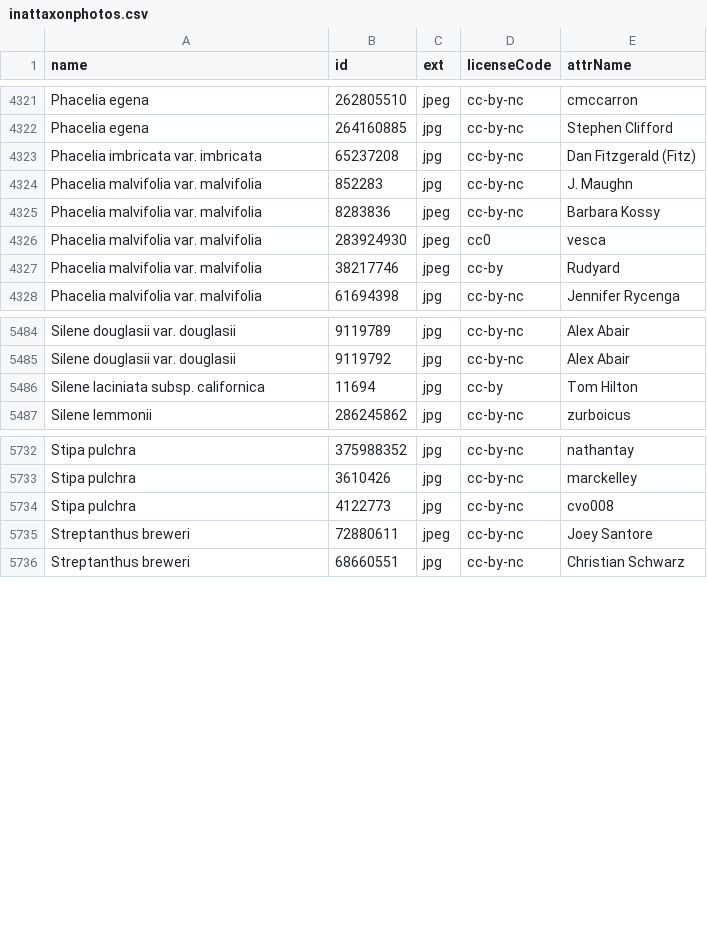
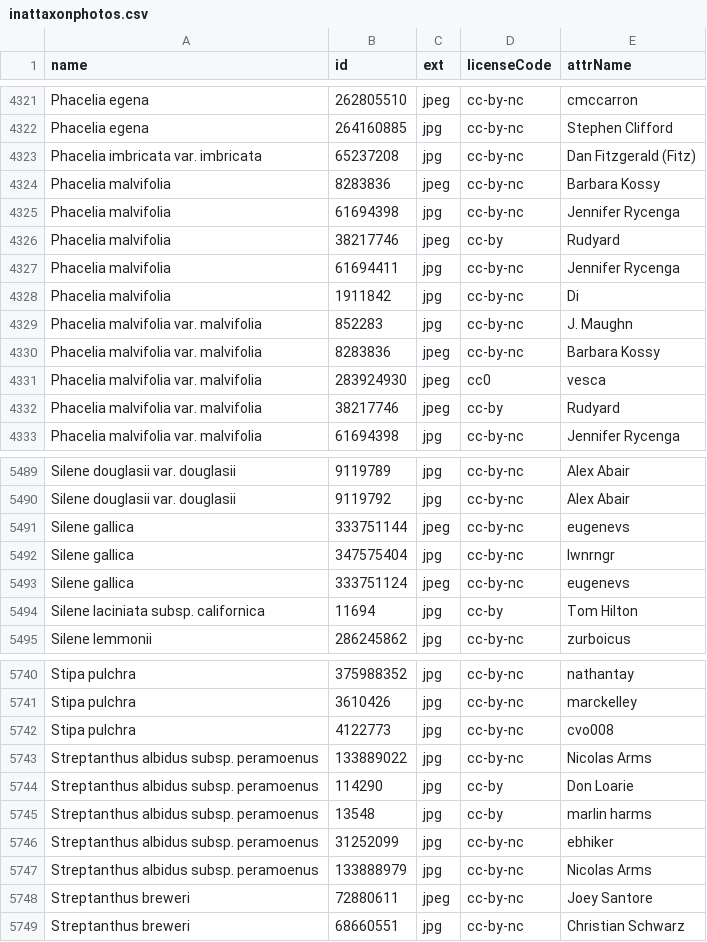
Before and after one commit to ca-plants/ca-plant-list, a CSV file: data/inattaxonphotos.csv, drawn as a sheet; only a part is shown, gaps mark what is left out.

Commit message:
chore: add missing taxon photos

```diff
--- a/data/inattaxonphotos.csv
+++ b/data/inattaxonphotos.csv
@@ -4323,2 +4323,7 @@ Phacelia egena,264160885,jpg,cc-by-nc,Stephen Clifford
 Phacelia imbricata var. imbricata,65237208,jpg,cc-by-nc,Dan Fitzgerald (Fitz)
+Phacelia malvifolia,8283836,jpeg,cc-by-nc,Barbara Kossy
+Phacelia malvifolia,61694398,jpg,cc-by-nc,Jennifer Rycenga
+Phacelia malvifolia,38217746,jpeg,cc-by,Rudyard
+Phacelia malvifolia,61694411,jpg,cc-by-nc,Jennifer Rycenga
+Phacelia malvifolia,1911842,jpg,cc-by-nc,Di
 Phacelia malvifolia var. malvifolia,852283,jpg,cc-by-nc,J. Maughn
@@ -5485,2 +5490,5 @@ Silene douglasii var. douglasii,9119789,jpg,cc-by-nc,Alex Abair
 Silene douglasii var. douglasii,9119792,jpg,cc-by-nc,Alex Abair
+Silene gallica,333751144,jpeg,cc-by-nc,eugenevs
+Silene gallica,347575404,jpg,cc-by-nc,lwnrngr
+Silene gallica,333751124,jpeg,cc-by-nc,eugenevs
 Silene laciniata subsp. californica,11694,jpg,cc-by,Tom Hilton
@@ -5734,2 +5742,7 @@ Stipa pulchra,3610426,jpg,cc-by-nc,marckelley
 Stipa pulchra,4122773,jpg,cc-by-nc,cvo008
+Streptanthus albidus subsp. peramoenus,133889022,jpg,cc-by-nc,Nicolas Arms
+Streptanthus albidus subsp. peramoenus,114290,jpg,cc-by,Don Loarie
+Streptanthus albidus subsp. peramoenus,13548,jpg,cc-by,marlin harms
+Streptanthus albidus subsp. peramoenus,31252099,jpg,cc-by-nc,ebhiker
+Streptanthus albidus subsp. peramoenus,133888979,jpg,cc-by-nc,Nicolas Arms
 Streptanthus breweri,72880611,jpeg,cc-by-nc,Joey Santore
```
